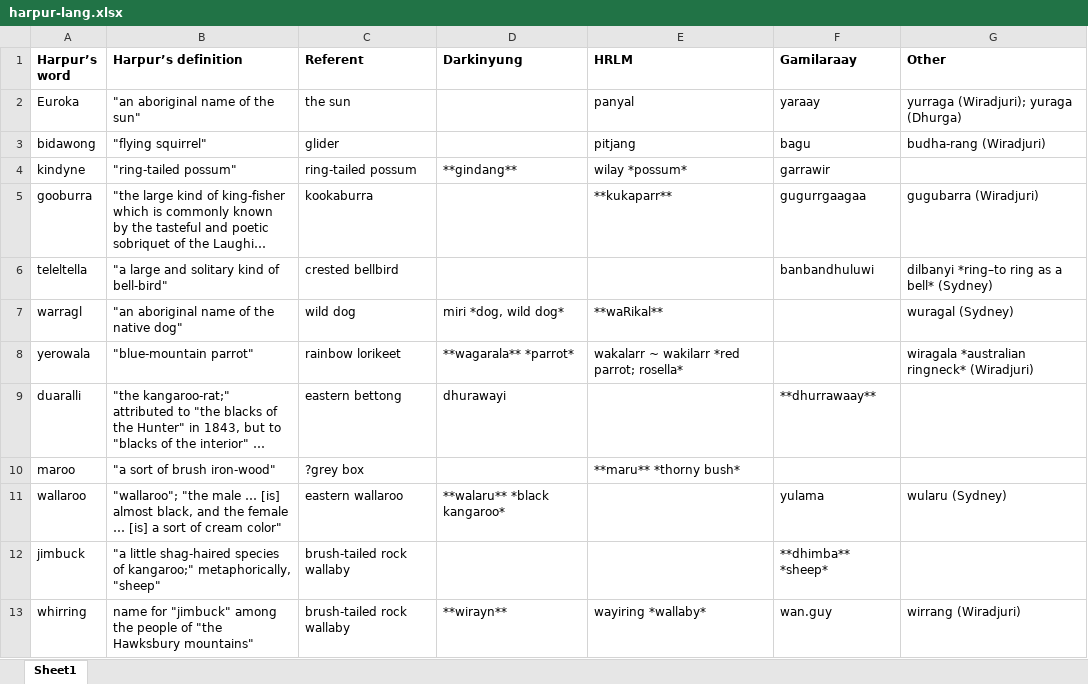
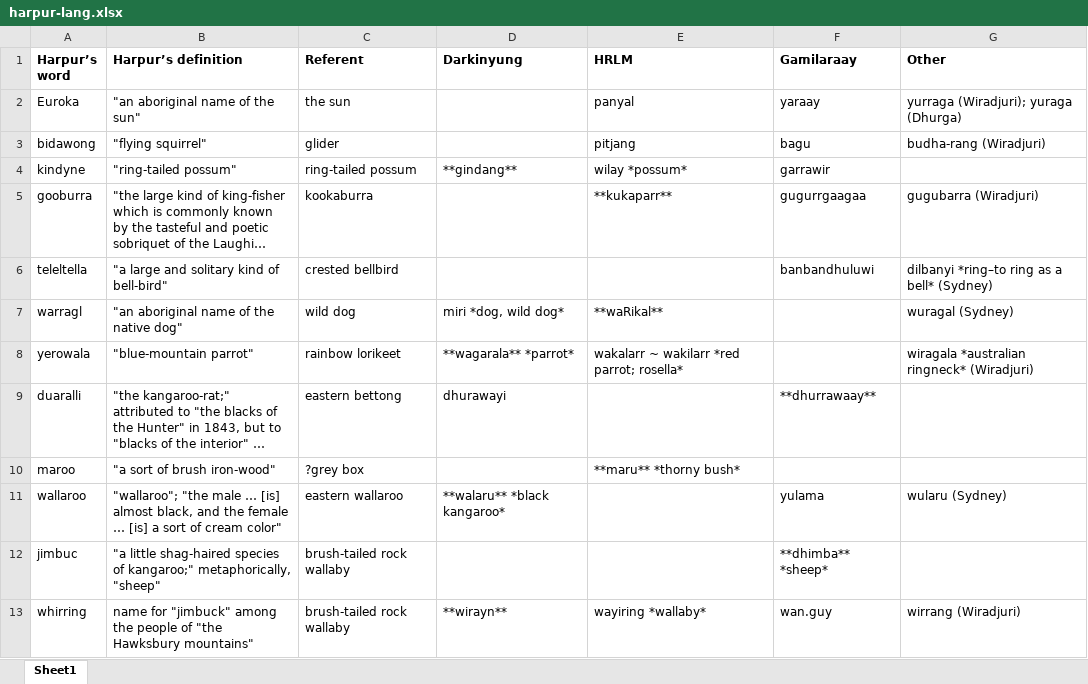
Before and after one commit to michaelgfalk/harpur-dunlop-wulatji, an Excel workbook: _manuscript/data/harpur-lang.xlsx, sheet Sheet1, drawn as a sheet; long unchanged cells end in …; values as stored, in another font and other column widths than the file's, no borders; the diff names each change by its address in the sheet, - before the commit and + after, or states it on an @@ line.

```diff
--- a/_manuscript/data/harpur-lang.xlsx (sheet Sheet1)
+++ b/_manuscript/data/harpur-lang.xlsx (sheet Sheet1)
-A12 (Harpur’s word): jimbuck
+A12 (Harpur’s word): jimbuc
```
Also changed, not shown: data/harpur-lang.xlsx, 24 other files.
